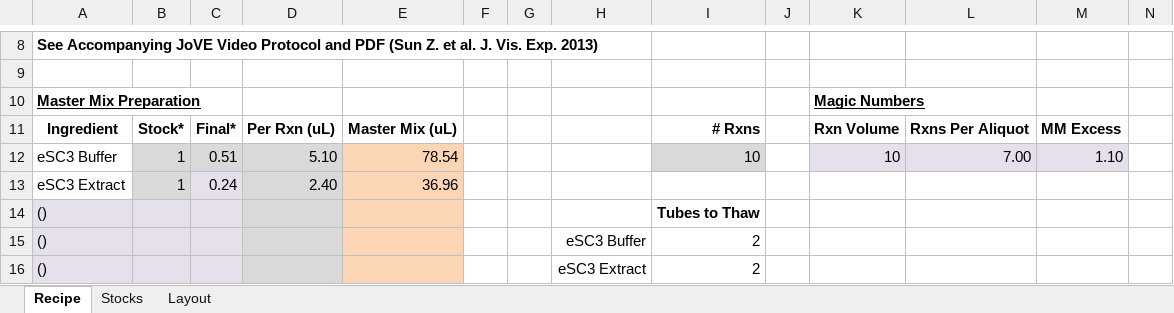
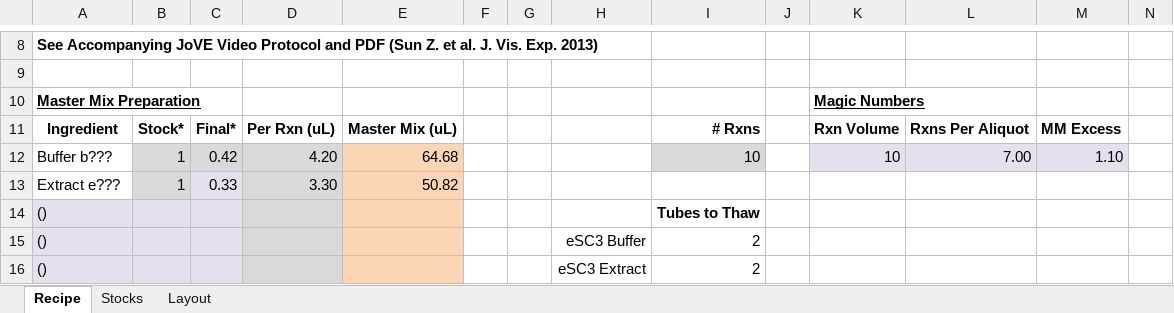
Before and after one commit to sclamons/murraylab_tools, an Excel workbook: TXTL_template_2.2.xlsx, sheet Recipe, drawn as a sheet; only a part is shown, gaps mark what is left out; values as stored, in another font and other column widths than the file's, no borders; conditional formats not drawn; removed rows and columns are numbered as before the commit, all else as after; rows hold the shown columns only; the diff names each change by its address in the sheet, - before the commit and + after, or states it on an @@ line.

```diff
--- a/TXTL_template_2.2.xlsx (sheet Recipe)
+++ b/TXTL_template_2.2.xlsx (sheet Recipe)
-A12: eSC3 Buffer
+A12: Buffer b???
-C12: 0.51
+C12: 0.42
-D12: 5.10
+D12: 4.20
-E12: 78.54
+E12: 64.68
-row 13: eSC3 Extract | 1 | 0.24 | 2.40 | 36.96
+row 13: Extract e??? | 1 | 0.33 | 3.30 | 50.82
```
Also changed, not shown: 7 other files.
